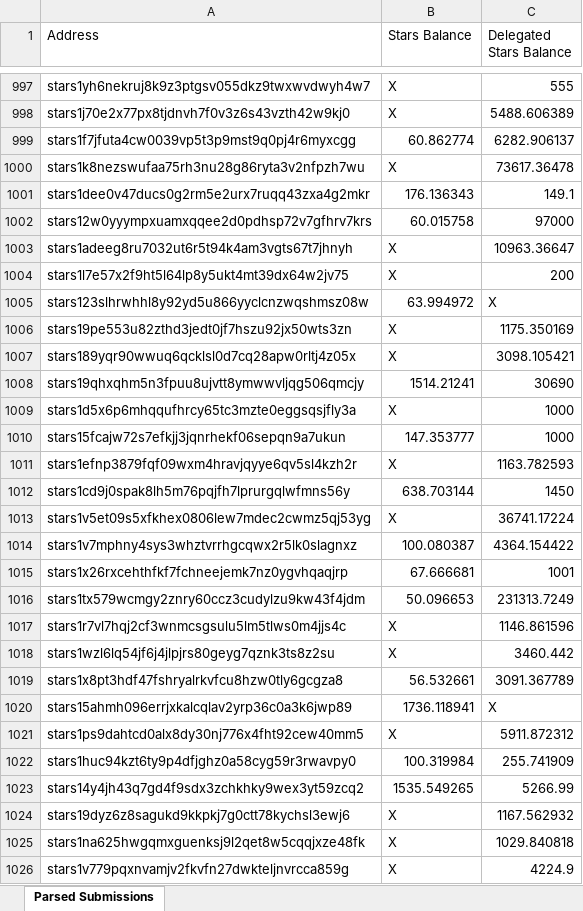
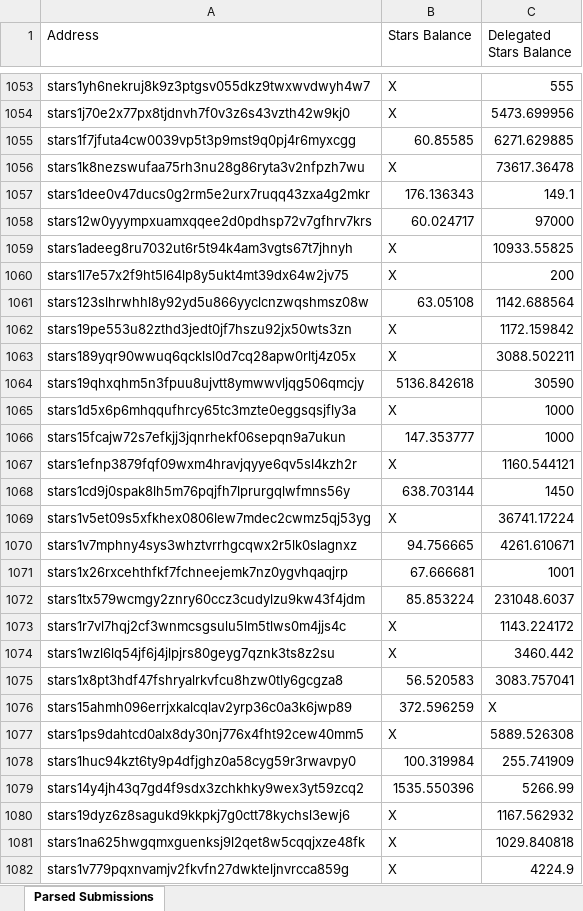
Before and after one commit to kevin-kidd/stargaze-parse-addresses, an Excel workbook: data/snapshot.xlsx, sheet Parsed Submissions, drawn as a sheet; only a part is shown, gaps mark what is left out; values as stored, in another font and other column widths than the file's, no borders; addresses are those after the commit; the diff covers the shown part only; the diff names each change by its address in the sheet, - before the commit and + after, or states it on an @@ line.

```diff
--- a/data/snapshot.xlsx (sheet Parsed Submissions)
+++ b/data/snapshot.xlsx (sheet Parsed Submissions)
-C1054 (Delegated Stars Balance): 5488.606389
+C1054 (Delegated Stars Balance): 5473.699956
-B1055 (Stars Balance): 60.862774
+B1055 (Stars Balance): 60.85585
-C1055 (Delegated Stars Balance): 6282.906137
+C1055 (Delegated Stars Balance): 6271.629885
-B1058 (Stars Balance): 60.015758
+B1058 (Stars Balance): 60.024717
-C1059 (Delegated Stars Balance): 10963.36647
+C1059 (Delegated Stars Balance): 10933.55825
-B1061 (Stars Balance): 63.994972
+B1061 (Stars Balance): 63.05108
-C1061 (Delegated Stars Balance): X
+C1061 (Delegated Stars Balance): 1142.688564
-C1062 (Delegated Stars Balance): 1175.350169
+C1062 (Delegated Stars Balance): 1172.159842
-C1063 (Delegated Stars Balance): 3098.105421
+C1063 (Delegated Stars Balance): 3088.502211
-B1064 (Stars Balance): 1514.21241
+B1064 (Stars Balance): 5136.842618
-C1064 (Delegated Stars Balance): 30690
+C1064 (Delegated Stars Balance): 30590
-C1067 (Delegated Stars Balance): 1163.782593
+C1067 (Delegated Stars Balance): 1160.544121
-B1070 (Stars Balance): 100.080387
+B1070 (Stars Balance): 94.756665
-C1070 (Delegated Stars Balance): 4364.154422
+C1070 (Delegated Stars Balance): 4261.610671
-B1072 (Stars Balance): 50.096653
+B1072 (Stars Balance): 85.853224
-C1072 (Delegated Stars Balance): 231313.7249
+C1072 (Delegated Stars Balance): 231048.6037
-C1073 (Delegated Stars Balance): 1146.861596
+C1073 (Delegated Stars Balance): 1143.224172
-B1075 (Stars Balance): 56.532661
+B1075 (Stars Balance): 56.520583
-C1075 (Delegated Stars Balance): 3091.367789
+C1075 (Delegated Stars Balance): 3083.757041
-B1076 (Stars Balance): 1736.118941
+B1076 (Stars Balance): 372.596259
-C1077 (Delegated Stars Balance): 5911.872312
+C1077 (Delegated Stars Balance): 5889.526308
-B1079 (Stars Balance): 1535.549265
+B1079 (Stars Balance): 1535.550396
```
Also changed, not shown: 77 added rows, 26 removed rows and 764 edited cells elsewhere in this sheet, 2 other files.
